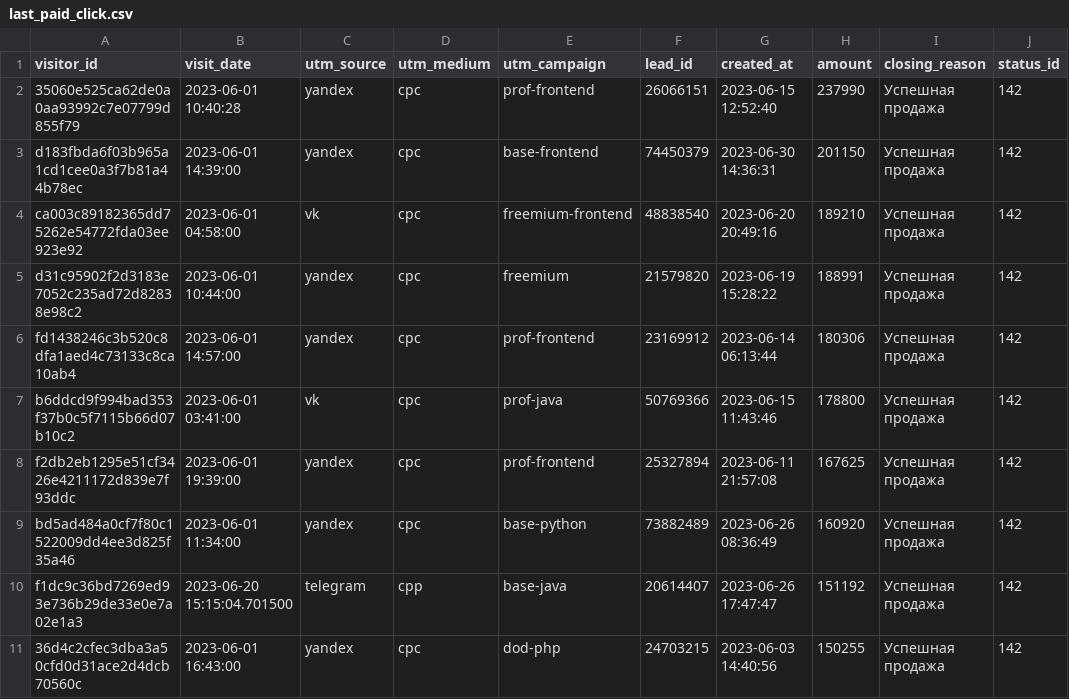
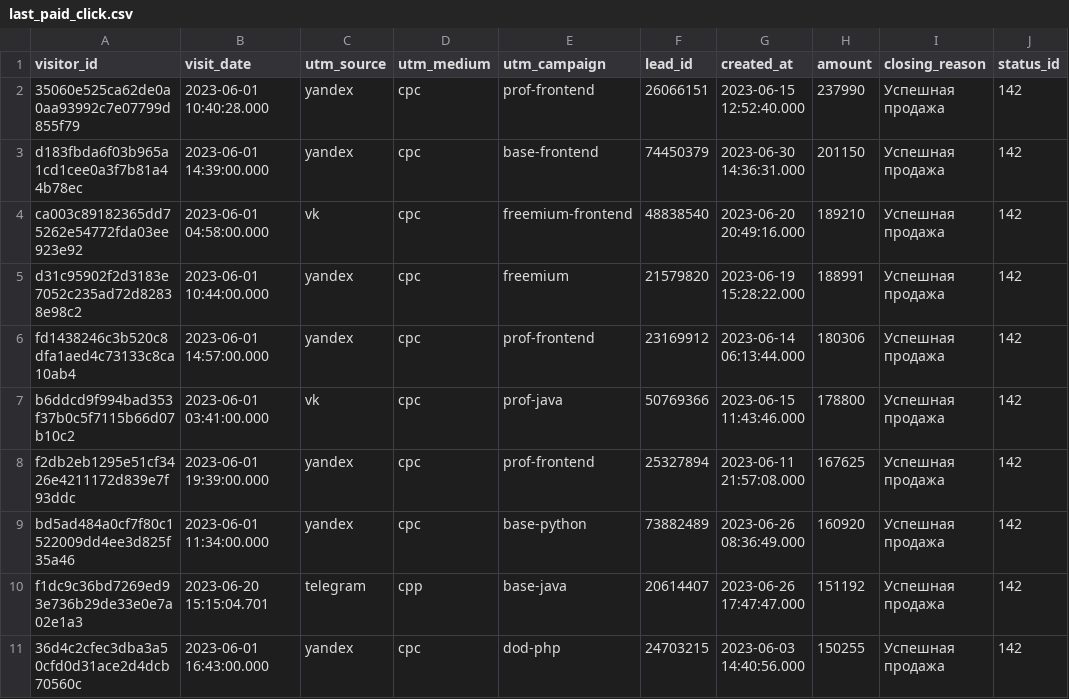
Before and after one commit to hypnozer/data-analytics-project-96, a CSV file: last_paid_click.csv, drawn as a sheet; the diff names each change by its address in the sheet, - before the commit and + after, or states it on an @@ line.

Commit message:
Format CSV timestamps with milliseconds

```diff
--- a/last_paid_click.csv
+++ b/last_paid_click.csv
-B2 (visit_date): 2023-06-01 10:40:28
+B2 (visit_date): 2023-06-01 10:40:28.000
-G2 (created_at): 2023-06-15 12:52:40
+G2 (created_at): 2023-06-15 12:52:40.000
-B3 (visit_date): 2023-06-01 14:39:00
+B3 (visit_date): 2023-06-01 14:39:00.000
-G3 (created_at): 2023-06-30 14:36:31
+G3 (created_at): 2023-06-30 14:36:31.000
-B4 (visit_date): 2023-06-01 04:58:00
+B4 (visit_date): 2023-06-01 04:58:00.000
-G4 (created_at): 2023-06-20 20:49:16
+G4 (created_at): 2023-06-20 20:49:16.000
-B5 (visit_date): 2023-06-01 10:44:00
+B5 (visit_date): 2023-06-01 10:44:00.000
-G5 (created_at): 2023-06-19 15:28:22
+G5 (created_at): 2023-06-19 15:28:22.000
-B6 (visit_date): 2023-06-01 14:57:00
+B6 (visit_date): 2023-06-01 14:57:00.000
-G6 (created_at): 2023-06-14 06:13:44
+G6 (created_at): 2023-06-14 06:13:44.000
-B7 (visit_date): 2023-06-01 03:41:00
+B7 (visit_date): 2023-06-01 03:41:00.000
-G7 (created_at): 2023-06-15 11:43:46
+G7 (created_at): 2023-06-15 11:43:46.000
-B8 (visit_date): 2023-06-01 19:39:00
+B8 (visit_date): 2023-06-01 19:39:00.000
-G8 (created_at): 2023-06-11 21:57:08
+G8 (created_at): 2023-06-11 21:57:08.000
-B9 (visit_date): 2023-06-01 11:34:00
+B9 (visit_date): 2023-06-01 11:34:00.000
-G9 (created_at): 2023-06-26 08:36:49
+G9 (created_at): 2023-06-26 08:36:49.000
-B10 (visit_date): 2023-06-20 15:15:04.701500
+B10 (visit_date): 2023-06-20 15:15:04.701
-G10 (created_at): 2023-06-26 17:47:47
+G10 (created_at): 2023-06-26 17:47:47.000
-B11 (visit_date): 2023-06-01 16:43:00
+B11 (visit_date): 2023-06-01 16:43:00.000
-G11 (created_at): 2023-06-03 14:40:56
+G11 (created_at): 2023-06-03 14:40:56.000
```
